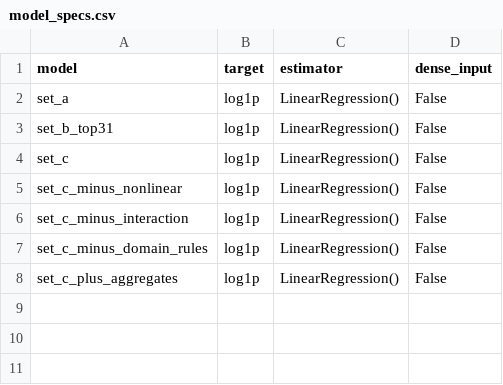
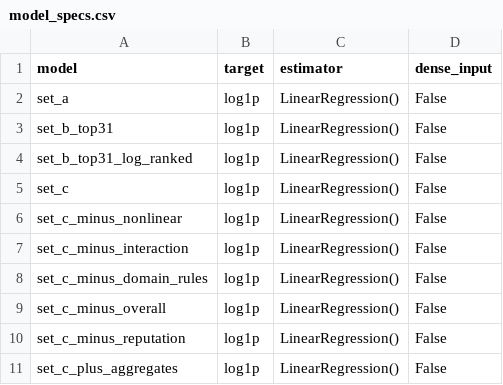
Before and after one commit to Din1225/Data-Mining-Hw1, a CSV file: results/linear/ablation/model_specs.csv, drawn as a sheet.

```diff
--- a/results/linear/ablation/model_specs.csv
+++ b/results/linear/ablation/model_specs.csv
@@ -3,2 +3,3 @@ set_a,log1p,LinearRegression(),False
 set_b_top31,log1p,LinearRegression(),False
+set_b_top31_log_ranked,log1p,LinearRegression(),False
 set_c,log1p,LinearRegression(),False
@@ -7,2 +8,4 @@ set_c_minus_interaction,log1p,LinearRegression(),False
 set_c_minus_domain_rules,log1p,LinearRegression(),False
+set_c_minus_overall,log1p,LinearRegression(),False
+set_c_minus_reputation,log1p,LinearRegression(),False
 set_c_plus_aggregates,log1p,LinearRegression(),False
```
Also changed, not shown: results/linear/ablation/cv_fold_scores.csv, results/linear/ablation/cv_summary.csv, 7 other files.
